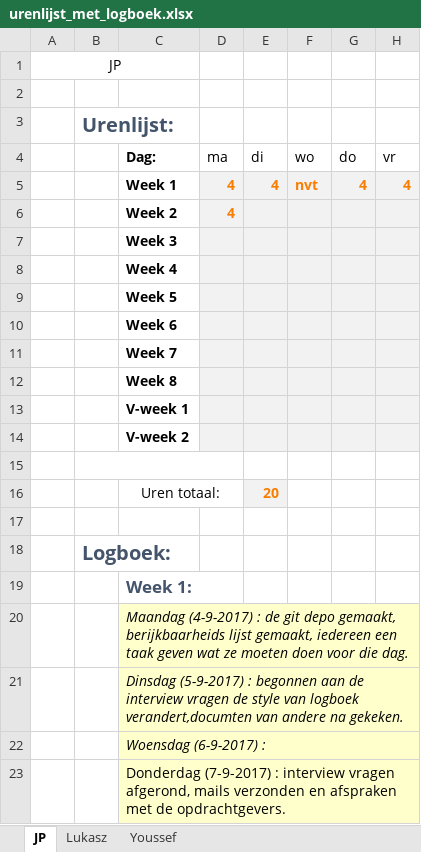
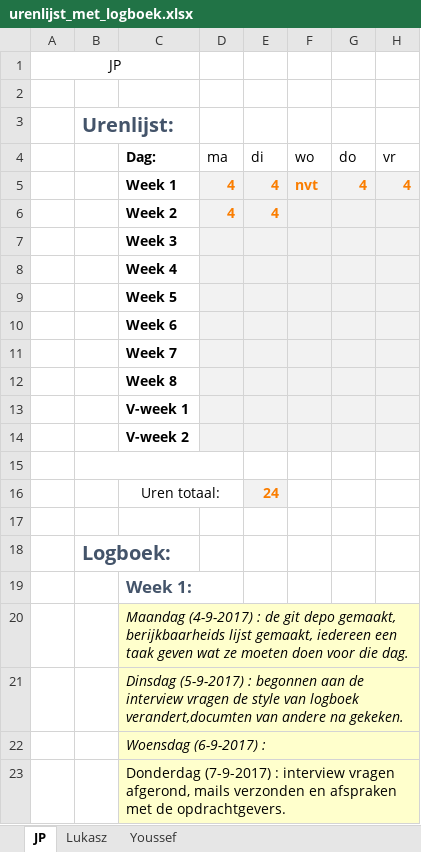
Before and after one commit to jpslimmen2/Barroc-IT-Groep-2, an Excel workbook: documentatie/urenlijst_met_logboek.xlsx, sheet JP, drawn as a sheet; only a part is shown; values as stored, in another font and other column widths than the file's, no borders; the diff names each change by its address in the sheet, - before the commit and + after, or states it on an @@ line.

```diff
--- a/documentatie/urenlijst_met_logboek.xlsx (sheet JP)
+++ b/documentatie/urenlijst_met_logboek.xlsx (sheet JP)
-E6 (di): (empty)
+E6 (di): 4
-E16 (di): 20
+E16 (di): 24
```
Also changed, not shown: sheet Youssef, sheet Lukasz, 10 other files.
